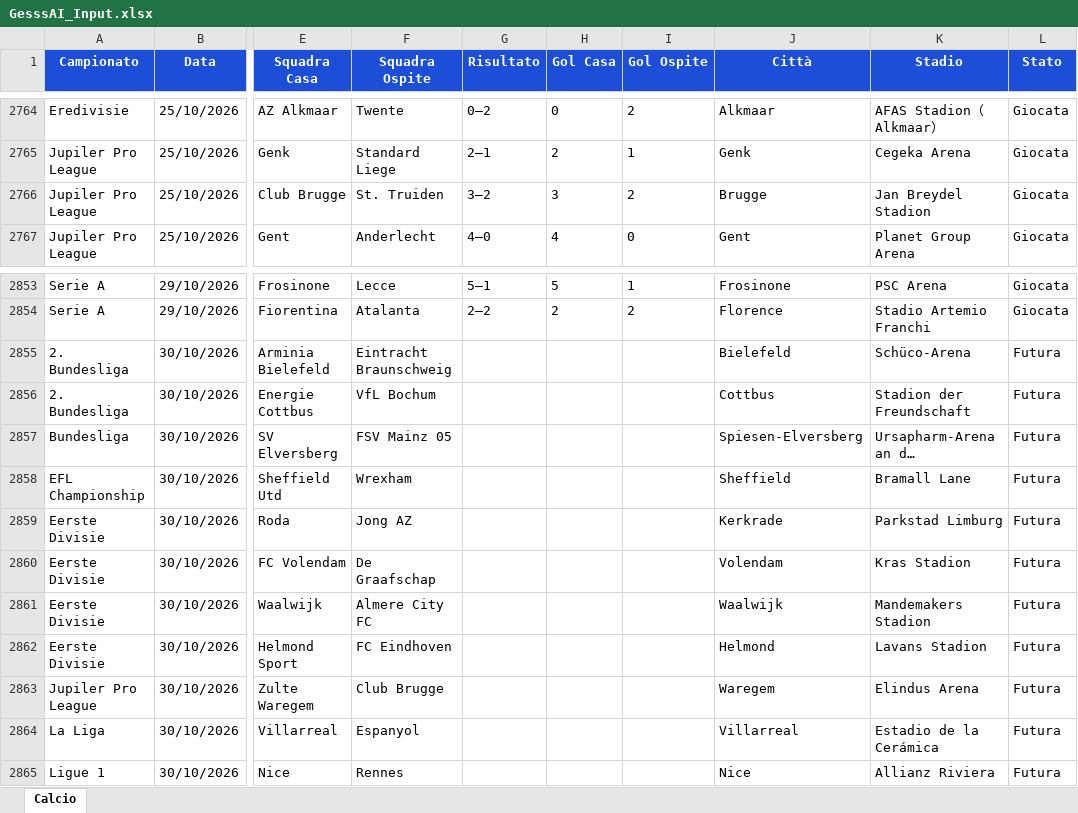
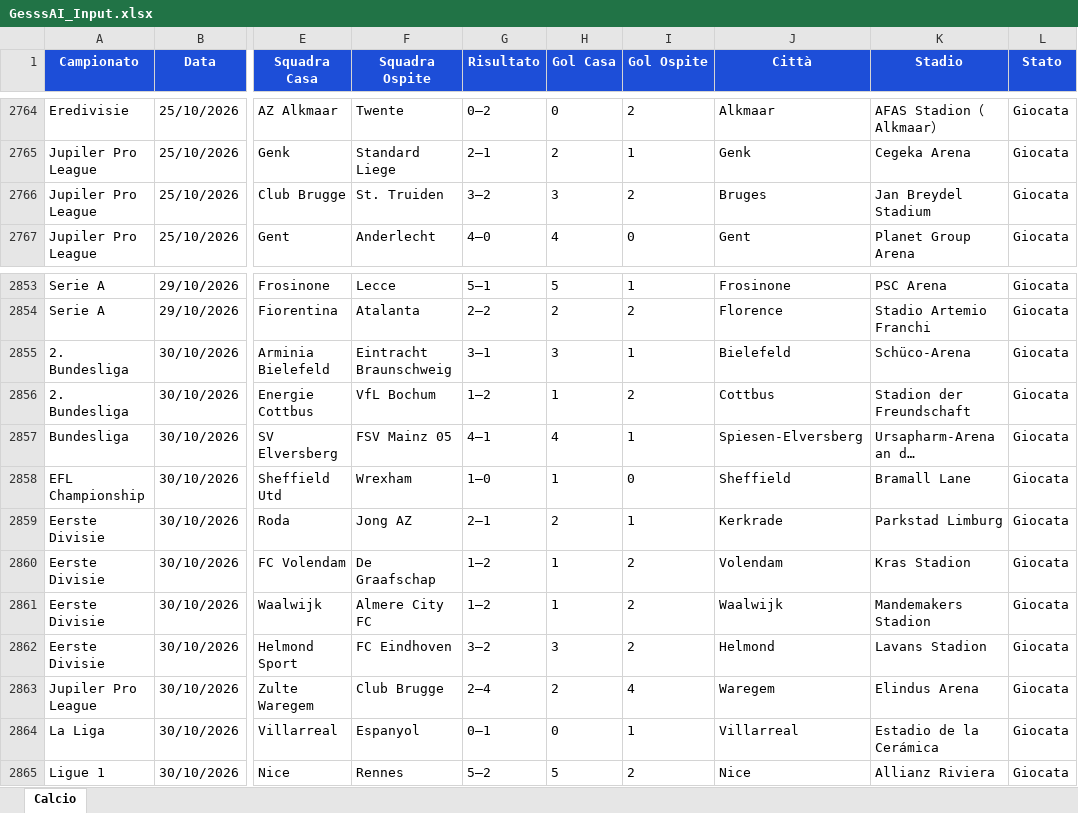
Before and after one commit to Gesss26/GesssAI-Pro---Auto, an Excel workbook: excel/GesssAI_Input.xlsx, sheet Calcio, drawn as a sheet; only a part is shown, gaps mark what is left out; long unchanged cells end in …; values as stored, in another font and other column widths than the file's, no borders; the diff covers the shown part only; the diff names each change by its address in the sheet, - before the commit and + after, or states it on an @@ line.

```diff
--- a/excel/GesssAI_Input.xlsx (sheet Calcio)
+++ b/excel/GesssAI_Input.xlsx (sheet Calcio)
-J2766 (Città): Brugge
+J2766 (Città): Bruges
-K2766 (Stadio): Jan Breydel Stadion
+K2766 (Stadio): Jan Breydel Stadium
-G2855 (Risultato): (empty)
+G2855 (Risultato): 3–1
-H2855 (Gol Casa): (empty)
+H2855 (Gol Casa): 3
-I2855 (Gol Ospite): (empty)
+I2855 (Gol Ospite): 1
-L2855:L2865 (Stato): Futura
+L2855:L2865 (Stato): Giocata
-G2856 (Risultato): (empty)
+G2856 (Risultato): 1–2
-H2856 (Gol Casa): (empty)
+H2856 (Gol Casa): 1
-I2856 (Gol Ospite): (empty)
+I2856 (Gol Ospite): 2
-G2857 (Risultato): (empty)
+G2857 (Risultato): 4–1
-H2857 (Gol Casa): (empty)
+H2857 (Gol Casa): 4
-I2857 (Gol Ospite): (empty)
+I2857 (Gol Ospite): 1
-G2858 (Risultato): (empty)
+G2858 (Risultato): 1–0
-H2858 (Gol Casa): (empty)
+H2858 (Gol Casa): 1
-I2858 (Gol Ospite): (empty)
+I2858 (Gol Ospite): 0
-G2859 (Risultato): (empty)
+G2859 (Risultato): 2–1
-H2859 (Gol Casa): (empty)
+H2859 (Gol Casa): 2
-I2859 (Gol Ospite): (empty)
+I2859 (Gol Ospite): 1
-G2860:G2861 (Risultato): (empty)
+G2860:G2861 (Risultato): 1–2
-H2860:H2861 (Gol Casa): (empty)
+H2860:H2861 (Gol Casa): 1
-I2860:I2862 (Gol Ospite): (empty)
+I2860:I2862 (Gol Ospite): 2
-G2862 (Risultato): (empty)
+G2862 (Risultato): 3–2
-H2862 (Gol Casa): (empty)
+H2862 (Gol Casa): 3
-G2863 (Risultato): (empty)
+G2863 (Risultato): 2–4
-H2863 (Gol Casa): (empty)
+H2863 (Gol Casa): 2
-I2863 (Gol Ospite): (empty)
+I2863 (Gol Ospite): 4
-G2864 (Risultato): (empty)
+G2864 (Risultato): 0–1
-H2864 (Gol Casa): (empty)
+H2864 (Gol Casa): 0
-I2864 (Gol Ospite): (empty)
+I2864 (Gol Ospite): 1
-G2865 (Risultato): (empty)
+G2865 (Risultato): 5–2
-H2865 (Gol Casa): (empty)
+H2865 (Gol Casa): 5
-I2865 (Gol Ospite): (empty)
+I2865 (Gol Ospite): 2
```
Also changed, not shown: 2 added rows, 2 removed rows and 74 edited cells elsewhere in this sheet, 2 other files.
